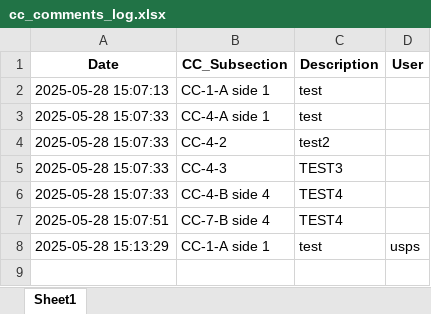
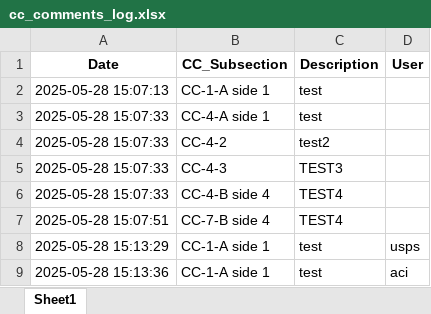
Before and after one commit to Squirrellzy/Repair-Tacker, an Excel workbook: cc_comments_log.xlsx, sheet Sheet1, drawn as a sheet; values as stored, in another font and other column widths than the file's, no borders; the diff names each change by its address in the sheet, - before the commit and + after, or states it on an @@ line.

Commit message:
Update log

```diff
--- a/cc_comments_log.xlsx (sheet Sheet1)
+++ b/cc_comments_log.xlsx (sheet Sheet1)
+row 9: 2025-05-28 15:13:36 | CC-1-A side 1 | test | aci
```
